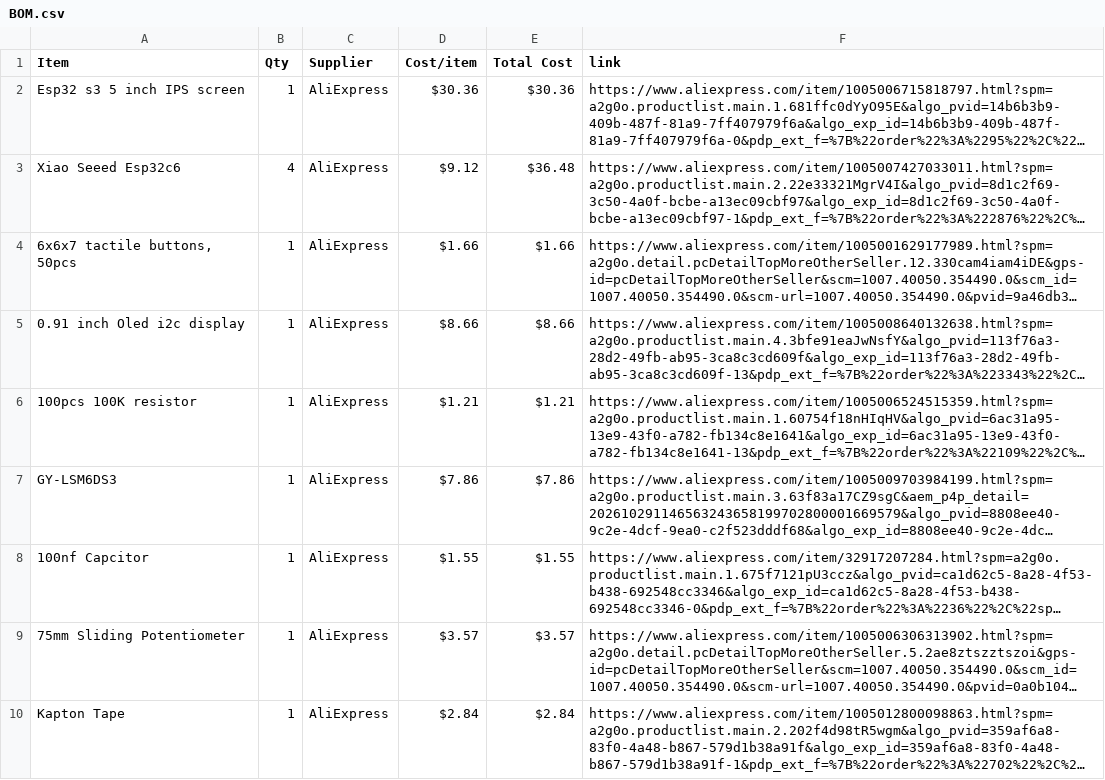
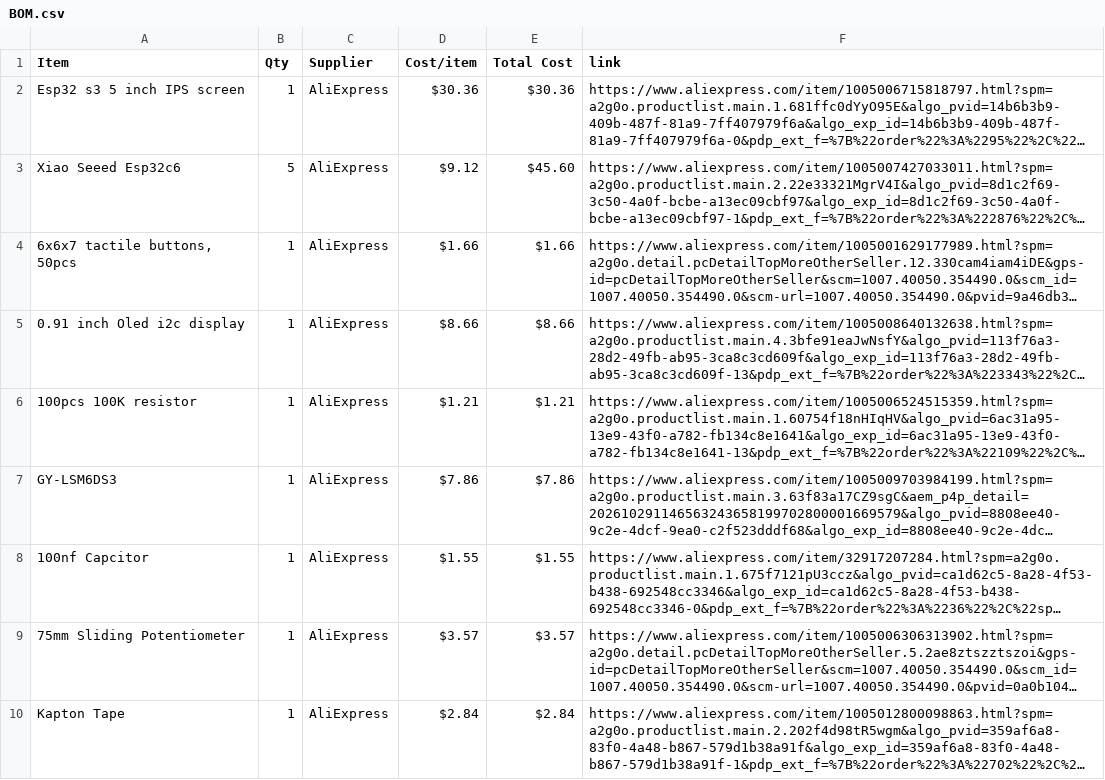
Before and after one commit to BumbleBee1010/Game-Station, a CSV file: BOM.csv, drawn as a sheet; only a part is shown; long unchanged cells end in …; the diff names each change by its address in the sheet, - before the commit and + after, or states it on an @@ line.

Commit message:
Sync Gaming Station from Half Life

```diff
--- a/BOM.csv
+++ b/BOM.csv
-B3 (Qty): 4
+B3 (Qty): 5
-E3 (Total Cost): $36.48
+E3 (Total Cost): $45.60
```
